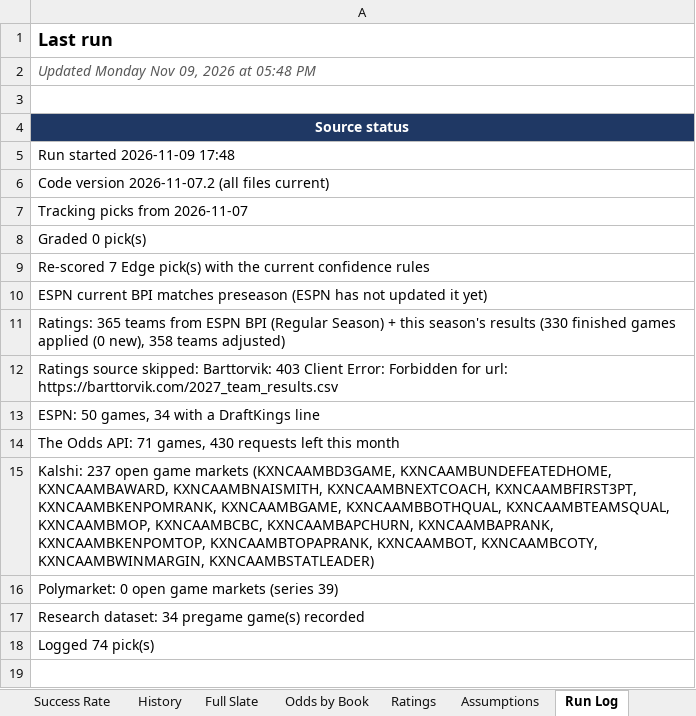
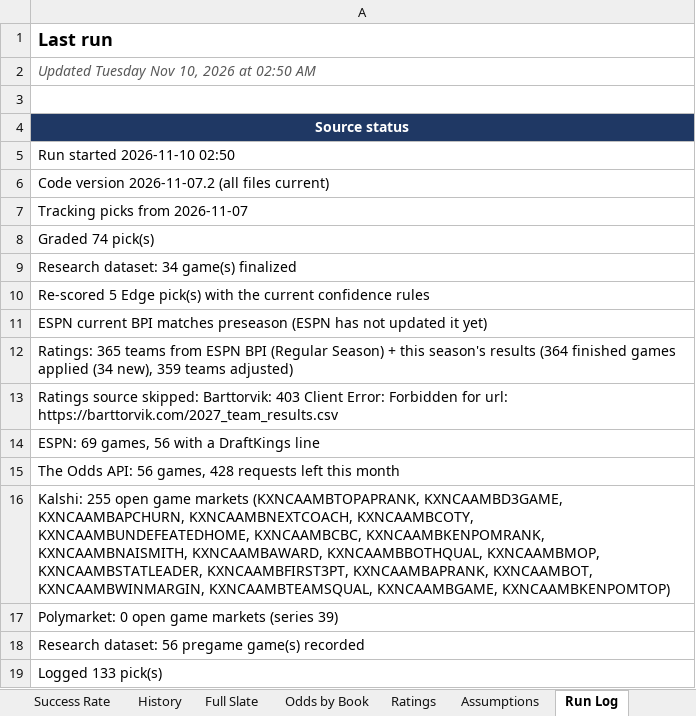
Before and after one commit to coltenmorris/ncaam-model, an Excel workbook: docs/NCAAM_Dashboard.xlsx, sheet Run Log, drawn as a sheet; values as stored, in another font and other column widths than the file's, no borders; addresses are those after the commit; the diff names each change by its address in the sheet, - before the commit and + after, or states it on an @@ line.

```diff
--- a/docs/NCAAM_Dashboard.xlsx (sheet Run Log)
+++ b/docs/NCAAM_Dashboard.xlsx (sheet Run Log)
-A2: Updated Monday Nov 09, 2026 at 05:48 PM
+A2: Updated Tuesday Nov 10, 2026 at 02:50 AM
-A5: Run started 2026-11-09 17:48
+A5: Run started 2026-11-10 02:50
-A8: Graded 0 pick(s)
+A8: Graded 74 pick(s)
-A9: Re-scored 7 Edge pick(s) with the current confidence rules
+A9: Research dataset: 34 game(s) finalized
+row 10: Re-scored 5 Edge pick(s) with the current confidence rules
-A12: …season's results (330 finished games applied (0 new), 358 teams adjusted)
+A12: …season's results (364 finished games applied (34 new), 359 teams adjusted)
-A14: ESPN: 50 games, 34 with a DraftKings line
+A14: ESPN: 69 games, 56 with a DraftKings line
-A15: …Odds API: 71 games, 430 requests left…
+A15: …Odds API: 56 games, 428 requests left…
-A16: Kalshi: 237 open game markets (KXNCAAMBD3GAME, KXNCAAMBUNDEFEATEDHOME, KXNCAAMBAWARD, KXNCAAMBNAISMITH, KXNCAAMBNEXTCOACH, KXNCAAMBFIRST3PT, KXNCAAMBKENPOMRANK, KXNCAAMBGAME, KXNCAAMBBOTHQUAL, KXNCAAMBTEAMSQUAL, KXNCAAMBMOP, KXNCAAMBCBC, KXNCAAMBAPCHURN, KXNCAAMBAPRANK, KXNCAAMBKENPOMTOP, KXNCAAMBTOPAPRANK, KXNCAAMBOT, KXNCAAMBCOTY, KXNCAAMBWINMARGIN, KXNCAAMBSTATLEADER)
+A16: Kalshi: 255 open game markets (KXNCAAMBTOPAPRANK, KXNCAAMBD3GAME, KXNCAAMBAPCHURN, KXNCAAMBNEXTCOACH, KXNCAAMBCOTY, KXNCAAMBUNDEFEATEDHOME, KXNCAAMBCBC, KXNCAAMBKENPOMRANK, KXNCAAMBNAISMITH, KXNCAAMBAWARD, KXNCAAMBBOTHQUAL, KXNCAAMBMOP, KXNCAAMBSTATLEADER, KXNCAAMBFIRST3PT, KXNCAAMBAPRANK, KXNCAAMBOT, KXNCAAMBWINMARGIN, KXNCAAMBTEAMSQUAL, KXNCAAMBGAME, KXNCAAMBKENPOMTOP)
-A18: Research dataset: 34 pregame game(s) recorded
+A18: Research dataset: 56 pregame game(s) recorded
-A19: Logged 74 pick(s)
+A19: Logged 133 pick(s)
```
Also changed, not shown: sheet Odds by Book, sheet History, sheet Full Slate, sheet Ratings, sheet Today, sheet Success Rate, charts or pictures, 8 other files.
